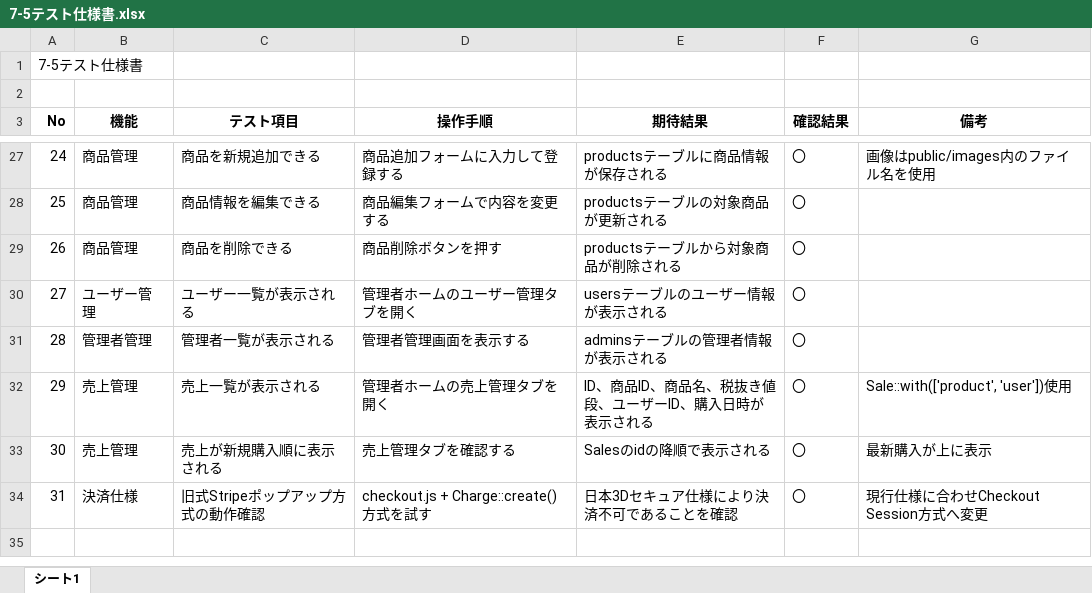
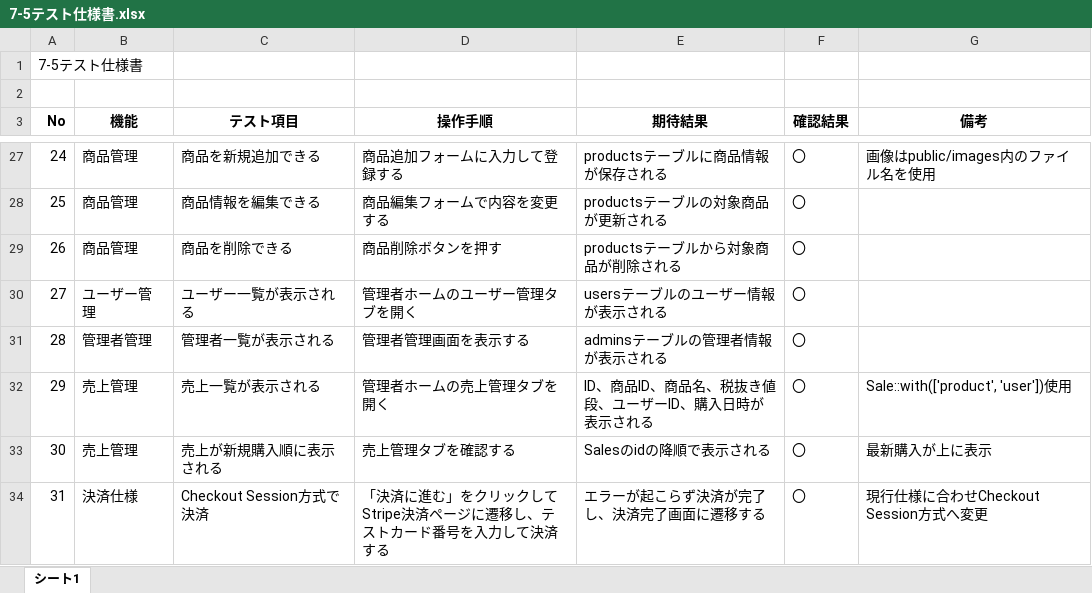
Before and after one commit to junya-4646/e-commerce, an Excel workbook: 7-5テスト仕様書.xlsx, sheet シート1, drawn as a sheet; only a part is shown, gaps mark what is left out; values as stored, in another font and other column widths than the file's, no borders; charts and pictures not drawn; the diff names each change by its address in the sheet, - before the commit and + after, or states it on an @@ line.

Commit message:
Rebuild with PHP 8.2 and Checkout Session

```diff
--- a/7-5テスト仕様書.xlsx (sheet シート1)
+++ b/7-5テスト仕様書.xlsx (sheet シート1)
-C34 (テスト項目): 旧式Stripeポップアップ方式の動作確認
+C34 (テスト項目): Checkout Session方式で決済
-D34 (操作手順): checkout.js + Charge::create()方式を試す
+D34 (操作手順): 「決済に進む」をクリックしてStripe決済ページに遷移し、テストカード番号を入力して決済する
-E34 (期待結果): 日本3Dセキュア仕様により決済不可であることを確認
+E34 (期待結果): エラーが起こらず決済が完了し、決済完了画面に遷移する
```
Also changed, not shown: charts or pictures.
